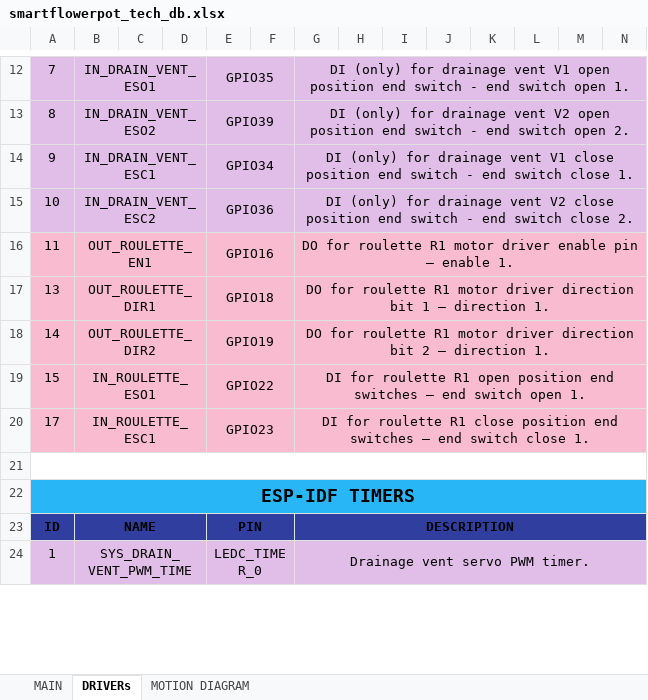
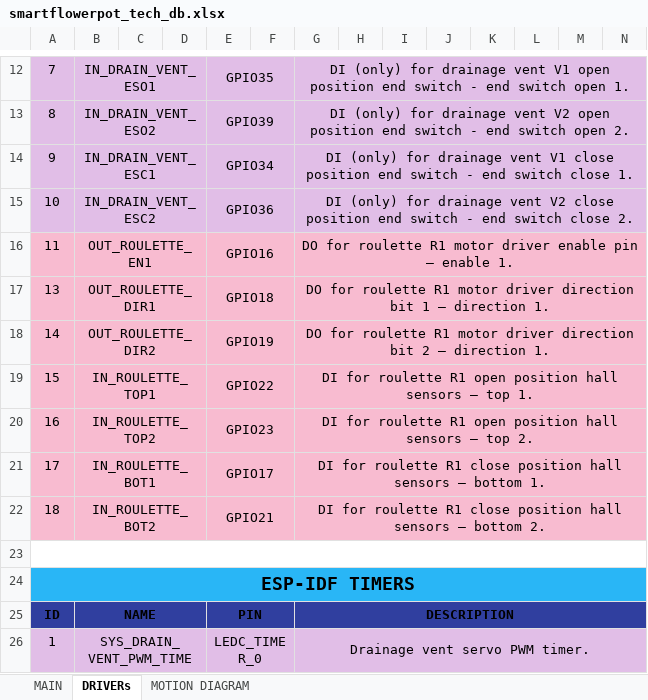
Before and after one commit to warezoid/smart_flowerpot, an Excel workbook: docs/smartflowerpot_tech_db.xlsx, sheet DRIVERs, drawn as a sheet; only a part is shown, gaps mark what is left out; values as stored, in another font and other column widths than the file's, no borders; addresses are those after the commit; rows hold the shown columns only; the diff names each change by its address in the sheet, - before the commit and + after, or states it on an @@ line.

Commit message:
[ Version 0.0.32 ] - new GPIO pinout for roulette was created.

```diff
--- a/docs/smartflowerpot_tech_db.xlsx (sheet DRIVERs)
+++ b/docs/smartflowerpot_tech_db.xlsx (sheet DRIVERs)
-B19: IN_ROULETTE_ESO1
+B19: IN_ROULETTE_TOP1
-G19: …open position end switches – end switch open 1.
+G19: …open position hall sensors – top 1.
+row 20: 16 | IN_ROULETTE_TOP2 |  |  | GPIO23 |  | DI for roulette R1 open position hall sensors – top 2.
-B21: IN_ROULETTE_ESC1
+B21: IN_ROULETTE_BOT1
-E21: GPIO23
+E21: GPIO17
-G21: …close position end switches – end switch close 1.
+G21: …close position hall sensors – bottom 1.
+row 22: 18 | IN_ROULETTE_BOT2 |  |  | GPIO21 |  | DI for roulette R1 close position hall sensors – bottom 2.
```
Also changed, not shown: 1 other file.
